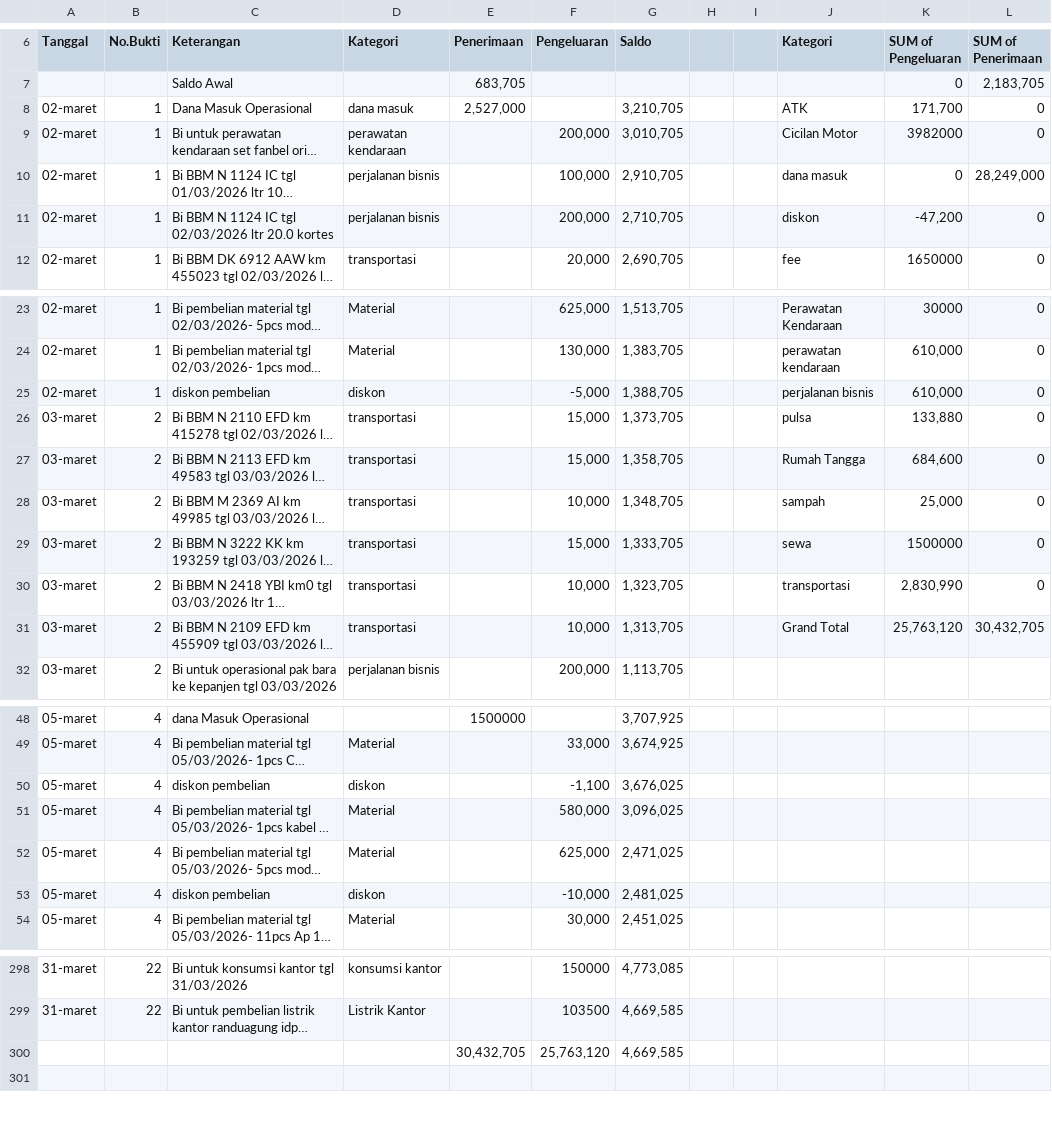
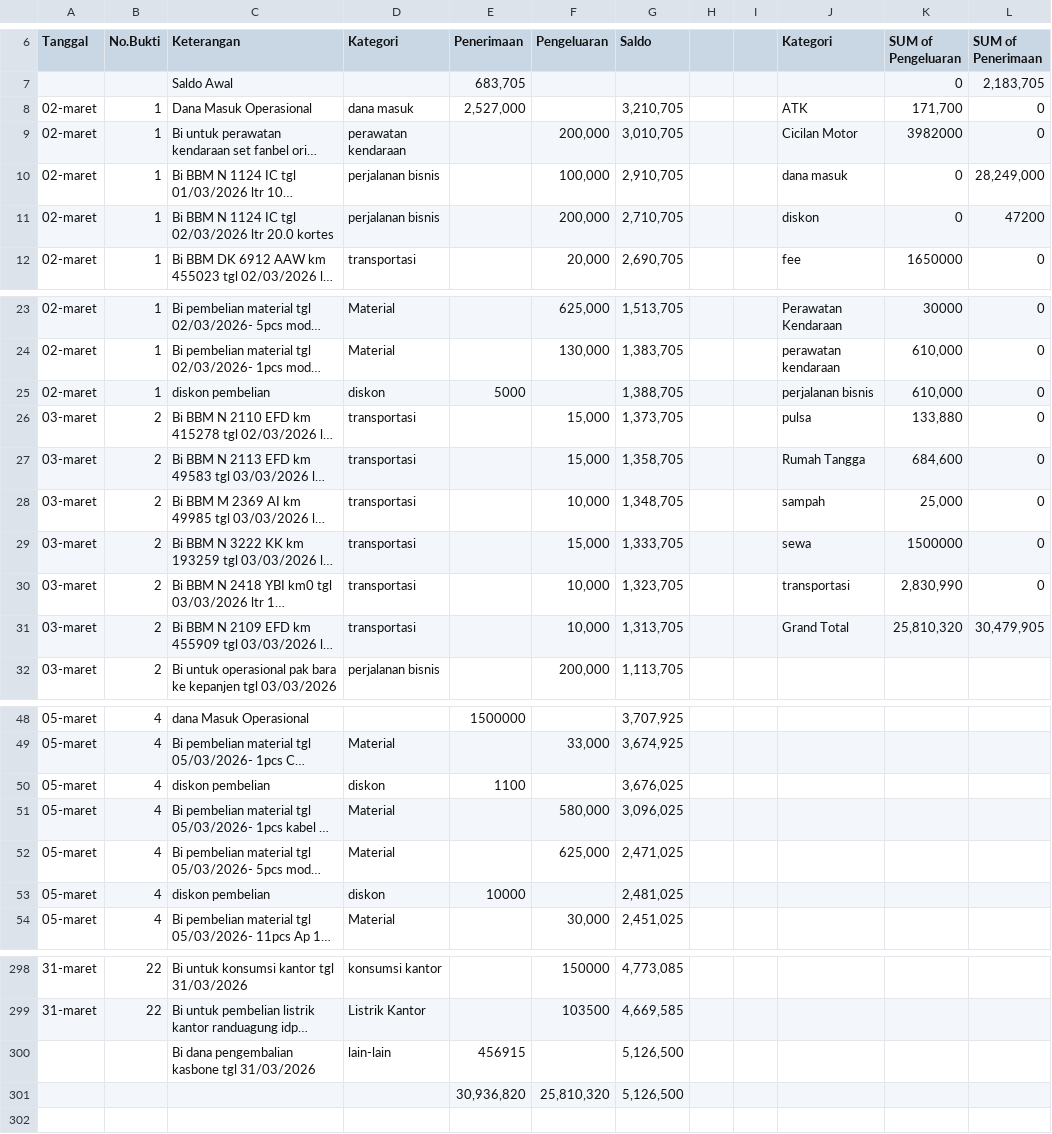
Before and after one commit to fairusinampratama/skynet-lkh, a CSV file: LKH SKYNET PERIODE 2026 - MARET (2).csv (was LKH SKYNET PERIODE 2026 - MARET (1).csv), drawn as a sheet; only a part is shown, gaps mark what is left out; long unchanged cells end in …; removed rows and columns are numbered as before the commit, all else as after; the diff covers the shown part only; the diff names each change by its address in the sheet, - before the commit and + after, or states it on an @@ line.

```diff
--- a/LKH SKYNET PERIODE 2026 - MARET (1).csv
+++ b/LKH SKYNET PERIODE 2026 - MARET (2).csv
-K11 (SUM of Pengeluaran): -47,200
+K11 (SUM of Pengeluaran): 0
-L11 (SUM of Penerimaan): 0
+L11 (SUM of Penerimaan): 47200
-E25 (Penerimaan): (empty)
+E25 (Penerimaan): 5000
-F25 (Pengeluaran): -5,000
+F25 (Pengeluaran): (empty)
-K31 (SUM of Pengeluaran): 25,763,120
+K31 (SUM of Pengeluaran): 25,810,320
-L31 (SUM of Penerimaan): 30,432,705
+L31 (SUM of Penerimaan): 30,479,905
-E50 (Penerimaan): (empty)
+E50 (Penerimaan): 1100
-F50 (Pengeluaran): -1,100
+F50 (Pengeluaran): (empty)
-E53 (Penerimaan): (empty)
+E53 (Penerimaan): 10000
-F53 (Pengeluaran): -10,000
+F53 (Pengeluaran): (empty)
-row 300:  |  |  |  | 30,432,705 | 25,763,120 | 4,669,585
+row 300:  |  | Bi dana pengembalian kasbone tgl 31/03/2026 | lain-lain | 456915 |  | 5,126,500
+row 301:  |  |  |  | 30,936,820 | 25,810,320 | 5,126,500
```
Also changed, not shown: 12 edited cells elsewhere in this file, LKH SKYNET PERIODE 2026 - APRIL (2).csv, LKH SKYNET PERIODE 2026 - FEBRUARI (2).csv, 13 other files.
